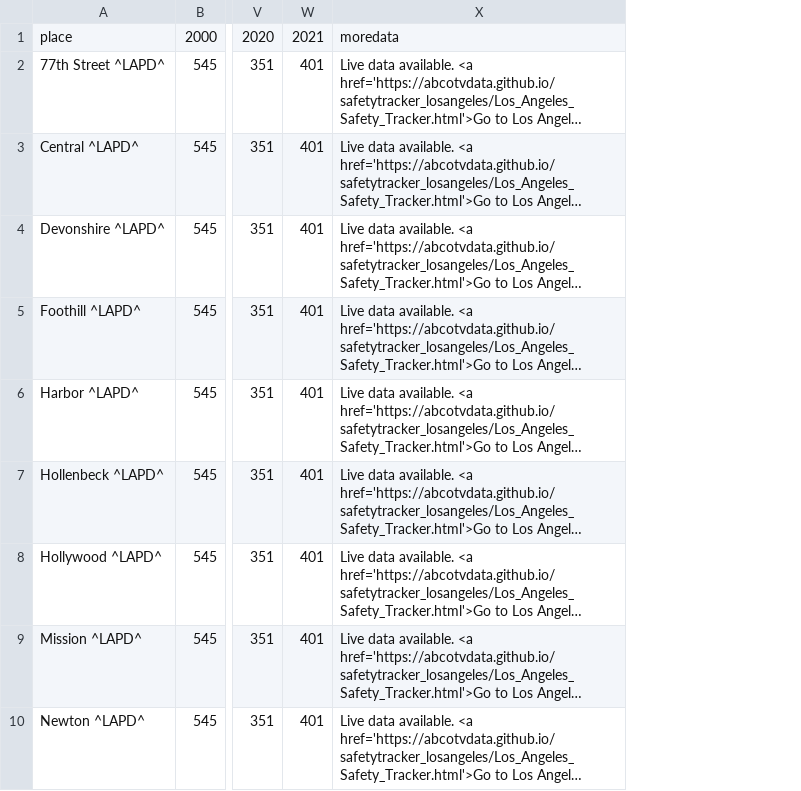
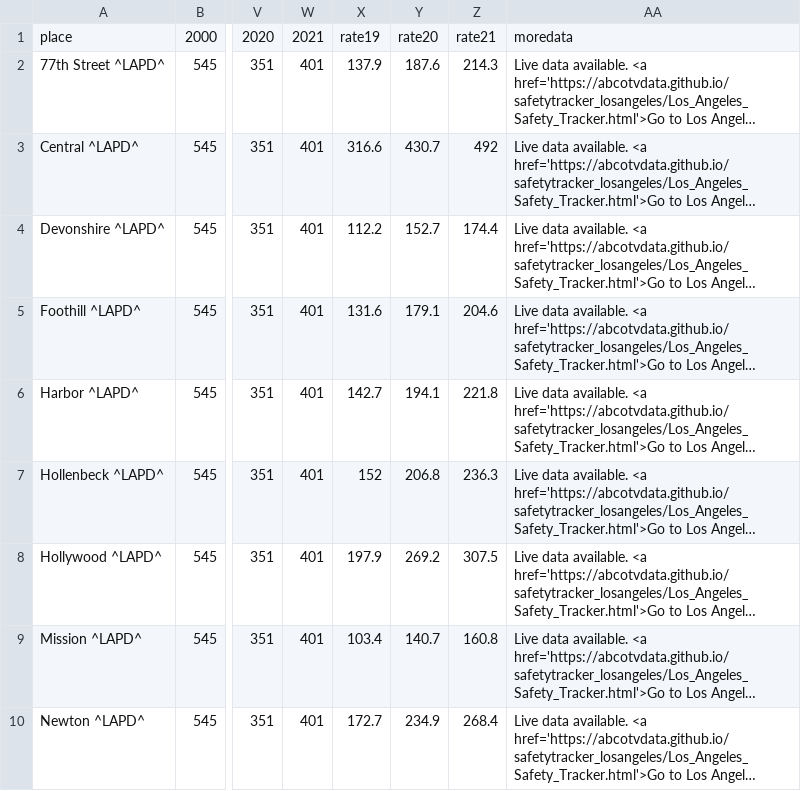
Before and after one commit to abcotvdata/safetytracker_losangeles, a CSV file: data/output/la_table_test.csv, drawn as a sheet; only a part is shown, gaps mark what is left out; long unchanged cells end in …; the diff names each change by its address in the sheet, - before the commit and + after, or states it on an @@ line.

```diff
--- a/data/output/la_table_test.csv
+++ b/data/output/la_table_test.csv
+column X, rows 1-10: rate19 | 137.9 | 316.6 | 112.2 | 131.6 | 142.7 | 152 | 197.9 | 103.4 | 172.7
+column Y, rows 1-10: rate20 | 187.6 | 430.7 | 152.7 | 179.1 | 194.1 | 206.8 | 269.2 | 140.7 | 234.9
+column Z, rows 1-10: rate21 | 214.3 | 492 | 174.4 | 204.6 | 221.8 | 236.3 | 307.5 | 160.8 | 268.4
```
